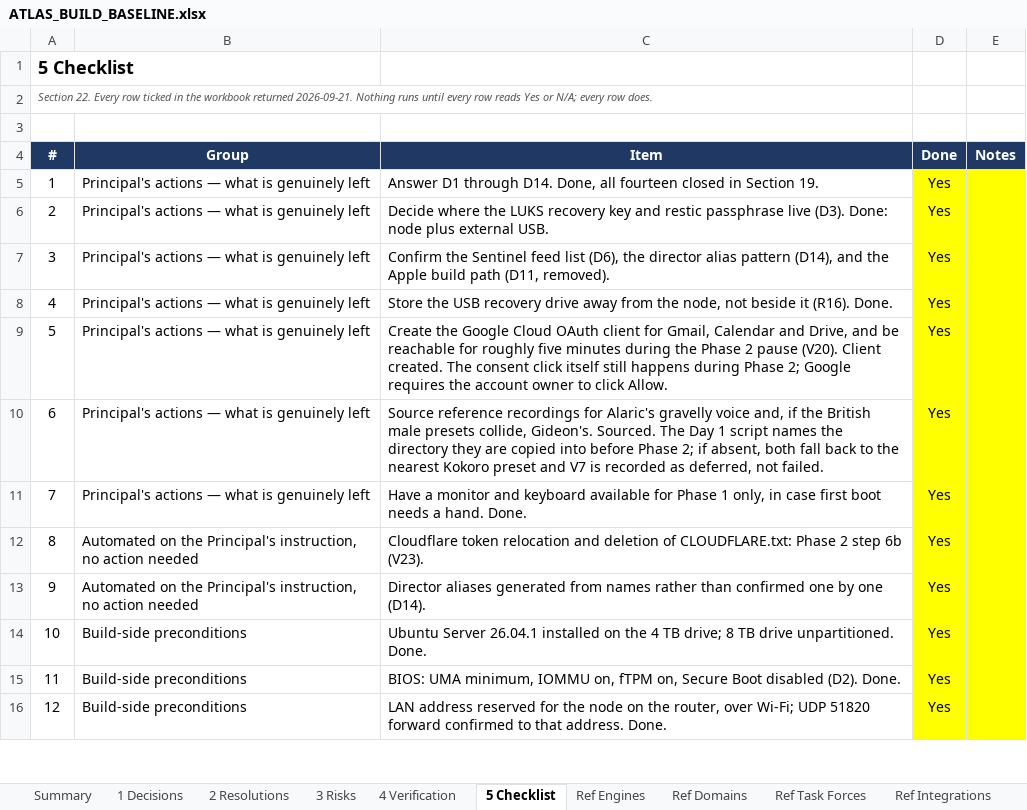
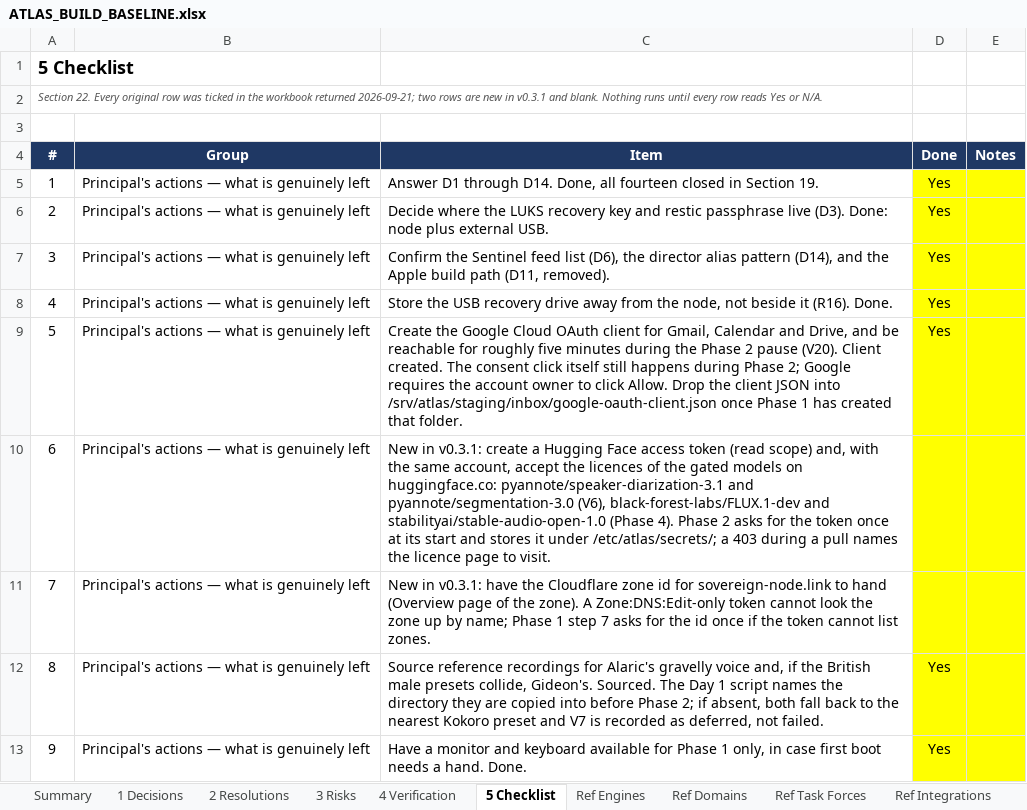
Before and after one commit to Sovereign-Node-Atlas/AI-Agent, an Excel workbook: docs/ATLAS_BUILD_BASELINE.xlsx, sheet 5 Checklist, drawn as a sheet; only a part is shown; the shorter side is filled out with more unchanged rows; values as stored, in another font and other column widths than the file's, no borders; conditional formats not drawn; the diff names each change by its address in the sheet, - before the commit and + after, or states it on an @@ line.

```diff
--- a/docs/ATLAS_BUILD_BASELINE.xlsx (sheet 5 Checklist)
+++ b/docs/ATLAS_BUILD_BASELINE.xlsx (sheet 5 Checklist)
@@ column A (#) renumbered from row 2 down @@
-C9 (Item): …click Allow.
+C9 (Item): …click Allow. Drop the client JSON into /srv/atlas/staging/inbox/google-oauth-client.json once Phase 1 has created that folder.
+row 10: 6 | Principal's actions — what is genuinely left | New in v0.3.1: create a Hugging Face access token (read scope) and, with the same account, accept the licences of the gated models on huggingface.co: pyannote/speaker-diarization-3.1 and pyannote/segmentation-3.0 (V6), black-forest-labs/FLUX.1-dev and stabilityai/stable-audio-open-1.0 (Phase 4). Phase 2 asks for the token once at its start and stores it under /etc/atlas/secrets/; a 403 during a pull names the licence page to visit.
+row 11: 7 | Principal's actions — what is genuinely left | New in v0.3.1: have the Cloudflare zone id for sovereign-node.link to hand (Overview page of the zone). A Zone:DNS:Edit-only token cannot look the zone up by name; Phase 1 step 7 asks for the id once if the token cannot list zones.
```
Also changed, not shown: sheet Ref Multimodal, sheet Summary, sheet Ref Engines, 1 other file.
